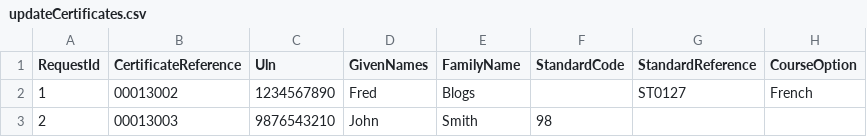
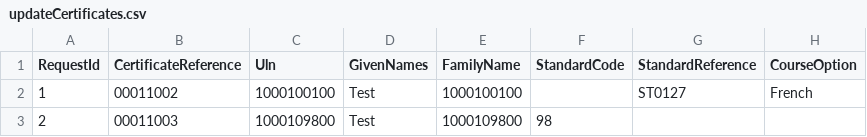
Before and after one commit to SkillsFundingAgency/das-assessor-service-external-apiclient, a CSV file: src/SFA.DAS.AssessorService.ExternalApi.Examples/CsvFiles/updateCertificates.csv, drawn as a sheet; only a part is shown; the diff names each change by its address in the sheet, - before the commit and + after, or states it on an @@ line.

```diff
--- a/src/SFA.DAS.AssessorService.ExternalApi.Examples/CsvFiles/updateCertificates.csv
+++ b/src/SFA.DAS.AssessorService.ExternalApi.Examples/CsvFiles/updateCertificates.csv
-B2 (CertificateReference): 00013002
+B2 (CertificateReference): 00011002
-C2 (Uln): 1234567890
+C2 (Uln): 1000100100
-D2 (GivenNames): Fred
+D2 (GivenNames): Test
-E2 (FamilyName): Blogs
+E2 (FamilyName): 1000100100
-B3 (CertificateReference): 00013003
+B3 (CertificateReference): 00011003
-C3 (Uln): 9876543210
+C3 (Uln): 1000109800
-D3 (GivenNames): John
+D3 (GivenNames): Test
-E3 (FamilyName): Smith
+E3 (FamilyName): 1000109800
```
Also changed, not shown: src/SFA.DAS.AssessorService.ExternalApi.Examples/CsvFiles/createCertificates.csv, src/SFA.DAS.AssessorService.ExternalApi.Examples/CsvFiles/updateEpaRecords.csv, 7 other files.
